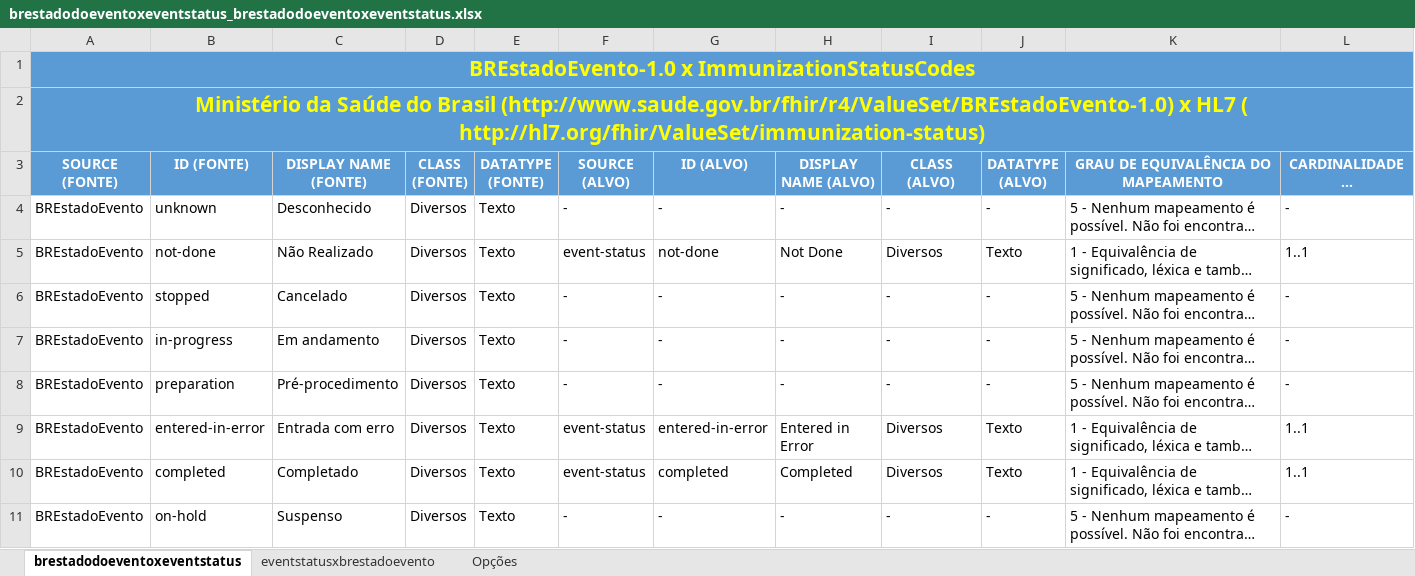
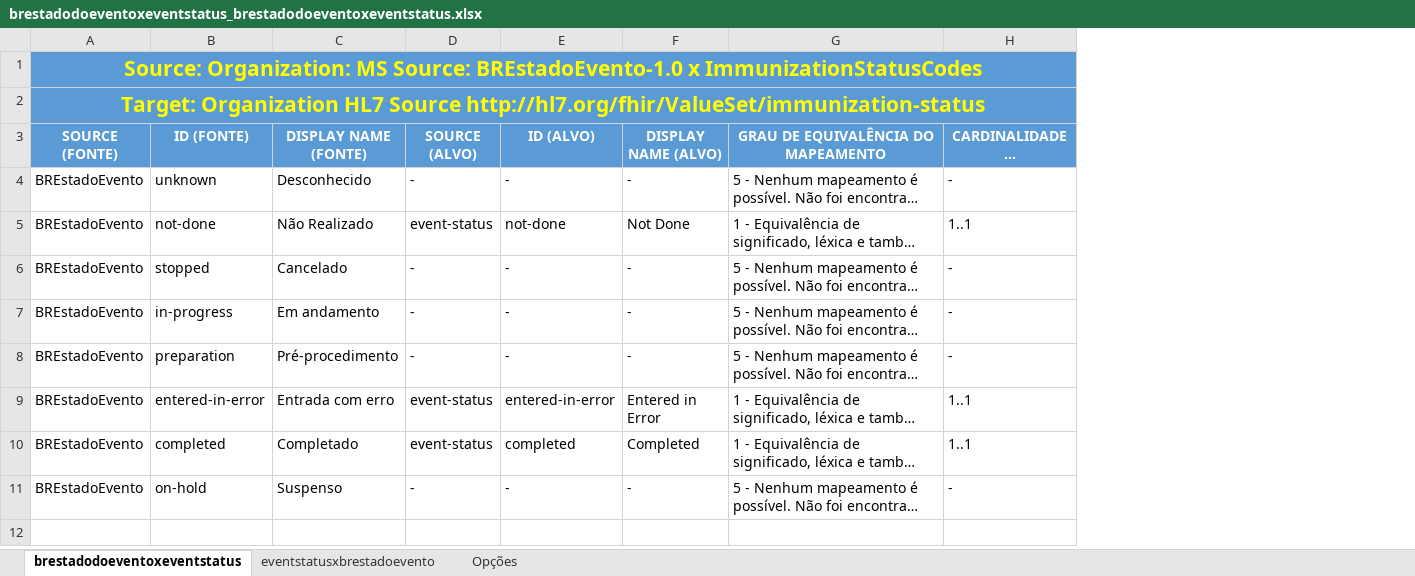
Before and after one commit to moaassis/https-git-codecommit.sa-east-1.amazonaws.com-v1-repos-ips-brasil-documentos, an Excel workbook: Entregaveis/1.RepositorioSemantico/Imunizacao/ConceptMap/brestadodoeventoxeventstatus_brestadodoeventoxeventstatus.xlsx, sheet brestadodoeventoxeventstatus, drawn as a sheet; long unchanged cells end in …; values as stored, in another font and other column widths than the file's, no borders; ↵ is a line break in a cell; the diff names each change by its address in the sheet, - before the commit and + after, or states it on an @@ line.

Commit message:
Mapa de conceito Imunizacao

```diff
--- a/Entregaveis/1.RepositorioSemantico/Imunizacao/ConceptMap/brestadodoeventoxeventstatus_brestadodoeventoxeventstatus.xlsx (sheet brestadodoeventoxeventstatus)
+++ b/Entregaveis/1.RepositorioSemantico/Imunizacao/ConceptMap/brestadodoeventoxeventstatus_brestadodoeventoxeventstatus.xlsx (sheet brestadodoeventoxeventstatus)
-column D (CLASS (FONTE)), rows 4-11: all Diversos
-column E (DATATYPE (FONTE)), rows 4-11: all Texto
-column I (CLASS (ALVO)), rows 4-11: - | Diversos | - | - | - | Diversos | Diversos | -
-column J (DATATYPE (ALVO)), rows 4-11: - | Texto | - | - | - | Texto | Texto | -
-A1 (SOURCE (FONTE)): BREstadoEvento-1.0 x…
+A1 (SOURCE (FONTE)): Source: Organization: MS Source: BREstadoEvento-1.0 x…
-A2 (SOURCE (FONTE)): Ministério da Saúde do Brasil (http://www.saude.gov.br/fhir/r4/ValueSet/BREstadoEvento-1.0) x HL7 ( ↵ http://hl7.org/fhir/ValueSet/immunization-status)
+A2 (SOURCE (FONTE)): Target: Organization HL7 Source http://hl7.org/fhir/ValueSet/immunization-status
```
Also changed, not shown: sheet eventstatusxbrestadoevento, Entregaveis/1.RepositorioSemantico/Imunizacao/Modelo lógicoI ImunizacaoIPS.xlsx.
